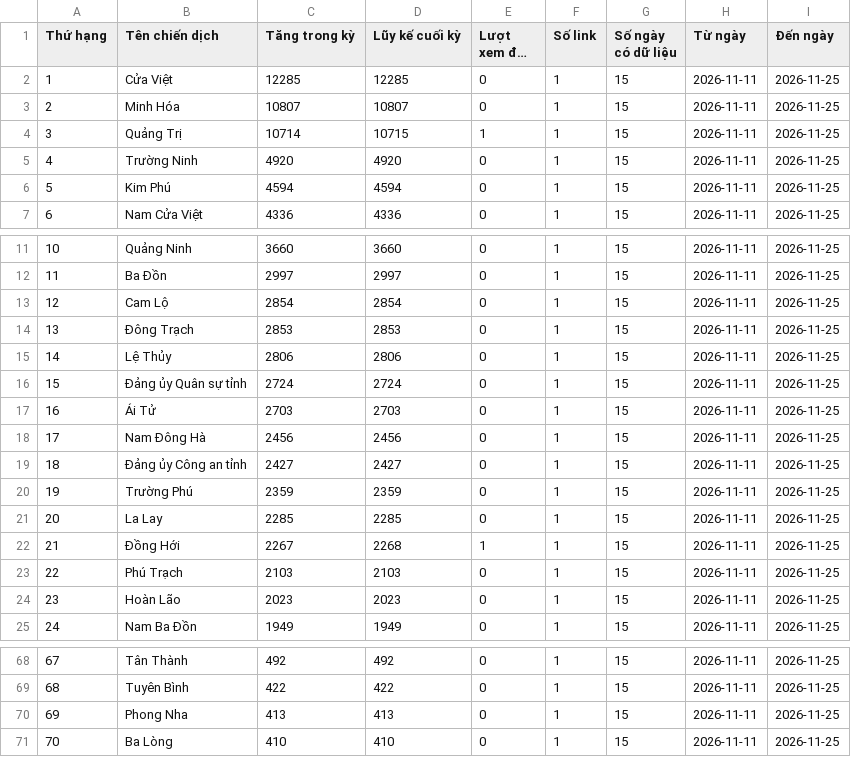
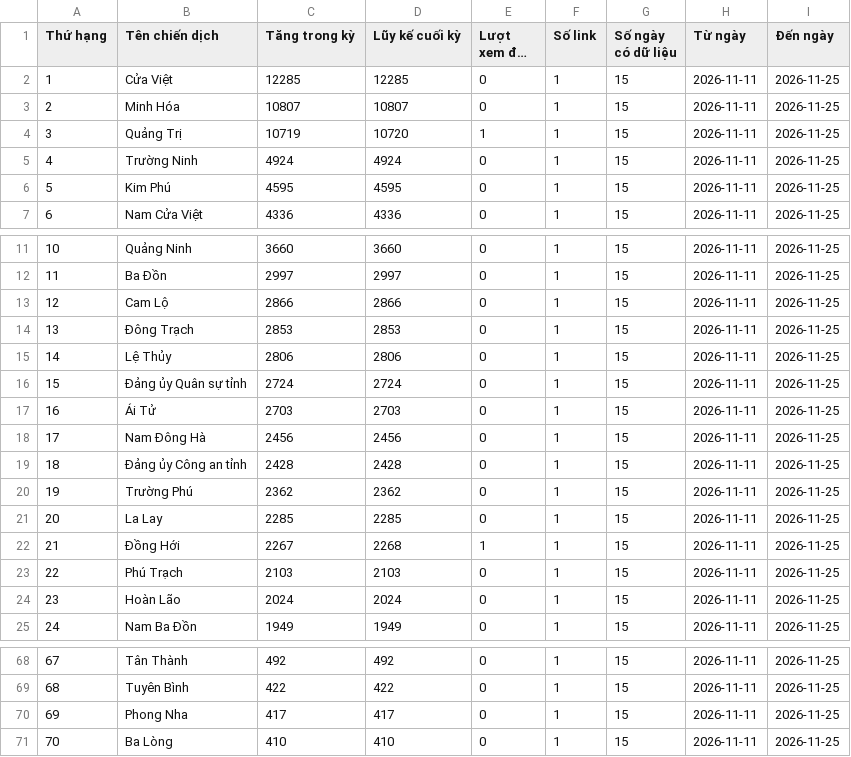
Before and after one commit to phuonglinh-ai/truyenthongquangtri, a CSV file: data.csv, drawn as a sheet; only a part is shown, gaps mark what is left out; long unchanged cells end in ….

Commit message:
Update data 2026-11-25 03:15

```diff
--- a/data.csv
+++ b/data.csv
@@ -3,5 +3,5 @@
 2,Minh Hóa,10807,10807,0,1,15,2026-11-11,2026-11-25
-3,Quảng Trị,10714,10715,1,1,15,2026-11-11,2026-11-25
-4,Trường Ninh,4920,4920,0,1,15,2026-11-11,2026-11-25
-5,Kim Phú,4594,4594,0,1,15,2026-11-11,2026-11-25
+3,Quảng Trị,10719,10720,1,1,15,2026-11-11,2026-11-25
+4,Trường Ninh,4924,4924,0,1,15,2026-11-11,2026-11-25
+5,Kim Phú,4595,4595,0,1,15,2026-11-11,2026-11-25
 6,Nam Cửa Việt,4336,4336,0,1,15,2026-11-11,2026-11-25
@@ -12,3 +12,3 @@
 11,Ba Đồn,2997,2997,0,1,15,2026-11-11,2026-11-25
-12,Cam Lộ,2854,2854,0,1,15,2026-11-11,2026-11-25
+12,Cam Lộ,2866,2866,0,1,15,2026-11-11,2026-11-25
 13,Đông Trạch,2853,2853,0,1,15,2026-11-11,2026-11-25
@@ -18,4 +18,4 @@
 17,Nam Đông Hà,2456,2456,0,1,15,2026-11-11,2026-11-25
-18,Đảng ủy Công an tỉnh,2427,2427,0,1,15,2026-11-11,2026-11-25
-19,Trường Phú,2359,2359,0,1,15,2026-11-11,2026-11-25
+18,Đảng ủy Công an tỉnh,2428,2428,0,1,15,2026-11-11,2026-11-25
+19,Trường Phú,2362,2362,0,1,15,2026-11-11,2026-11-25
 20,La Lay,2285,2285,0,1,15,2026-11-11,2026-11-25
@@ -23,3 +23,3 @@
 22,Phú Trạch,2103,2103,0,1,15,2026-11-11,2026-11-25
-23,Hoàn Lão,2023,2023,0,1,15,2026-11-11,2026-11-25
+23,Hoàn Lão,2024,2024,0,1,15,2026-11-11,2026-11-25
 24,Nam Ba Đồn,1949,1949,0,1,15,2026-11-11,2026-11-25
@@ -69,3 +69,3 @@
 68,Tuyên Bình,422,422,0,1,15,2026-11-11,2026-11-25
-69,Phong Nha,413,413,0,1,15,2026-11-11,2026-11-25
+69,Phong Nha,417,417,0,1,15,2026-11-11,2026-11-25
 70,Ba Lòng,410,410,0,1,15,2026-11-11,2026-11-25
```
